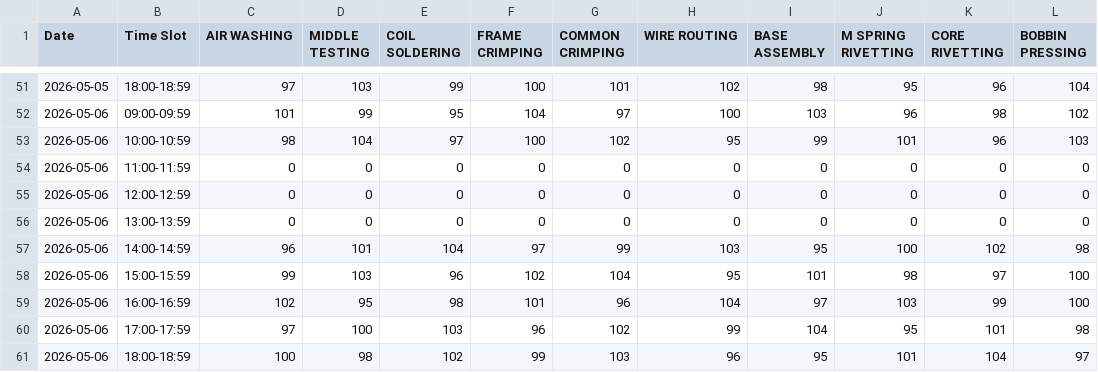
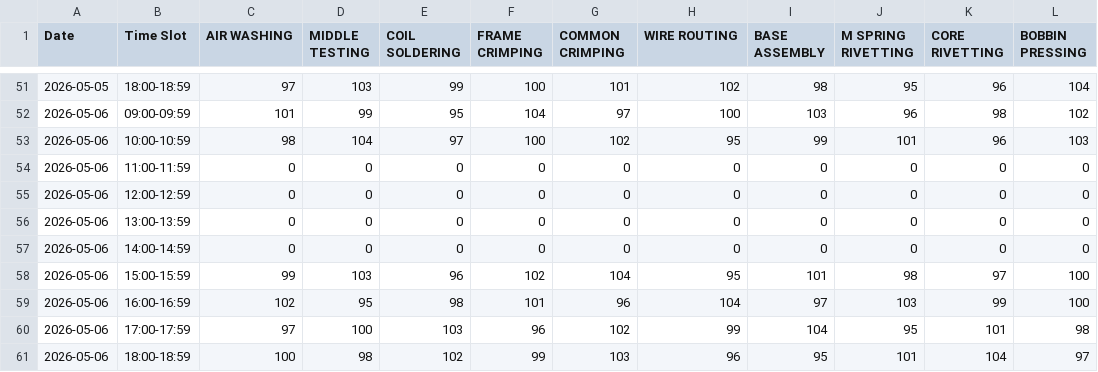
Before and after one commit to avviiiral/20-AMP-BGLIIN, a CSV file: backend/production_hourly.csv, drawn as a sheet; only a part is shown, gaps mark what is left out.

```diff
--- a/backend/production_hourly.csv
+++ b/backend/production_hourly.csv
@@ -56,3 +56,3 @@ Date,Time Slot,AIR WASHING,MIDDLE TESTING,COIL SOLDERING,FRAME CRIMPING,COMMON C
 2026-05-06,13:00-13:59,0,0,0,0,0,0,0,0,0,0
-2026-05-06,14:00-14:59,96,101,104,97,99,103,95,100,102,98
+2026-05-06,14:00-14:59,0,0,0,0,0,0,0,0,0,0
 2026-05-06,15:00-15:59,99,103,96,102,104,95,101,98,97,100
```
Also changed, not shown: 1 other file.
